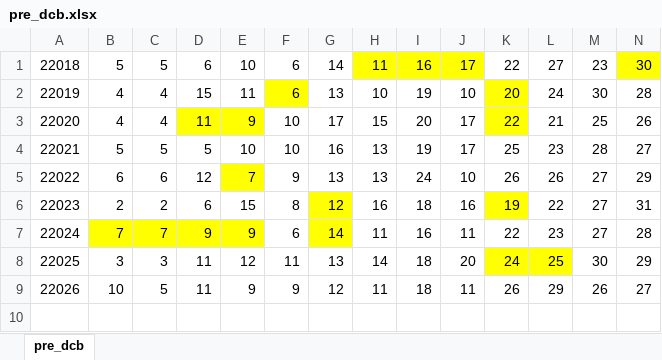
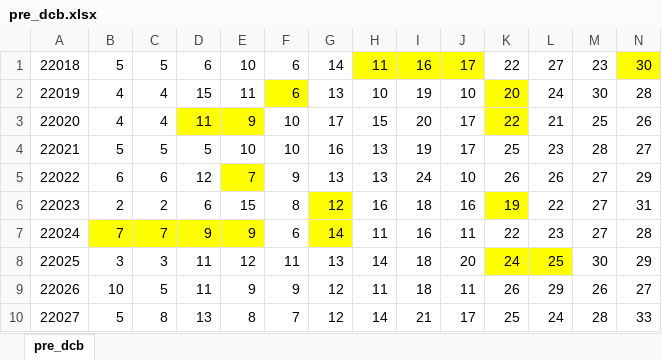
Before and after one commit to dlt-lee/dcb, an Excel workbook: pre_dcb.xlsx, sheet pre_dcb, drawn as a sheet; only a part is shown; values as stored, in another font and other column widths than the file's, no borders; rows hold the shown columns only; the diff names each change by its address in the sheet, - before the commit and + after, or states it on an @@ line.

```diff
--- a/pre_dcb.xlsx (sheet pre_dcb)
+++ b/pre_dcb.xlsx (sheet pre_dcb)
+row 10: 22027 | 5 | 8 | 13 | 8 | 7 | 12 | 14 | 21 | 17 | 25 | 24 | 28 | 33
```
Also changed, not shown: 2022_Sync.xlsx.
